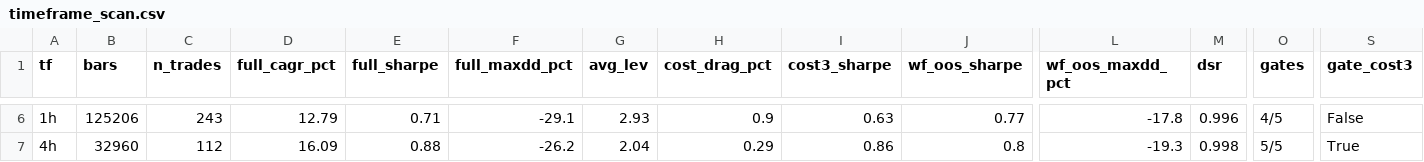
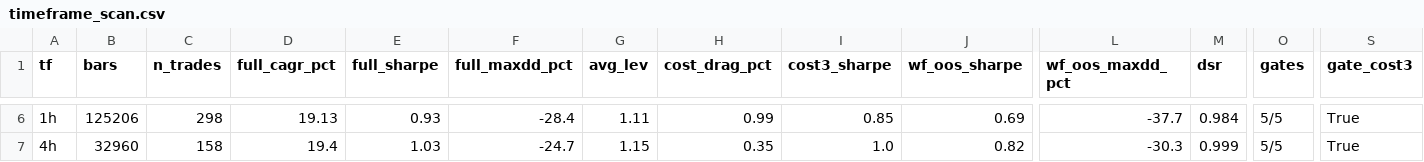
Before and after one commit to victornoleto/leveraged-gold-trend, a CSV file: results/timeframe_scan.csv, drawn as a sheet; only a part is shown, gaps mark what is left out; the diff covers the shown part only; the diff names each change by its address in the sheet, - before the commit and + after, or states it on an @@ line.

```diff
--- a/results/timeframe_scan.csv
+++ b/results/timeframe_scan.csv
-C6 (n_trades): 243
+C6 (n_trades): 298
-D6 (full_cagr_pct): 12.79
+D6 (full_cagr_pct): 19.13
-E6 (full_sharpe): 0.71
+E6 (full_sharpe): 0.93
-F6 (full_maxdd_pct): -29.1
+F6 (full_maxdd_pct): -28.4
-G6 (avg_lev): 2.93
+G6 (avg_lev): 1.11
-H6 (cost_drag_pct): 0.9
+H6 (cost_drag_pct): 0.99
-I6 (cost3_sharpe): 0.63
+I6 (cost3_sharpe): 0.85
-J6 (wf_oos_sharpe): 0.77
+J6 (wf_oos_sharpe): 0.69
-L6 (wf_oos_maxdd_pct): -17.8
+L6 (wf_oos_maxdd_pct): -37.7
-M6 (dsr): 0.996
+M6 (dsr): 0.984
-O6 (gates): 4/5
+O6 (gates): 5/5
-S6 (gate_cost3): False
+S6 (gate_cost3): True
-C7 (n_trades): 112
+C7 (n_trades): 158
-D7 (full_cagr_pct): 16.09
+D7 (full_cagr_pct): 19.4
-E7 (full_sharpe): 0.88
+E7 (full_sharpe): 1.03
-F7 (full_maxdd_pct): -26.2
+F7 (full_maxdd_pct): -24.7
-G7 (avg_lev): 2.04
+G7 (avg_lev): 1.15
-H7 (cost_drag_pct): 0.29
+H7 (cost_drag_pct): 0.35
-I7 (cost3_sharpe): 0.86
+I7 (cost3_sharpe): 1.0
-J7 (wf_oos_sharpe): 0.8
+J7 (wf_oos_sharpe): 0.82
-L7 (wf_oos_maxdd_pct): -19.3
+L7 (wf_oos_maxdd_pct): -30.3
-M7 (dsr): 0.998
+M7 (dsr): 0.999
```
Also changed, not shown: 86 edited cells elsewhere in this file, 24 other files.
